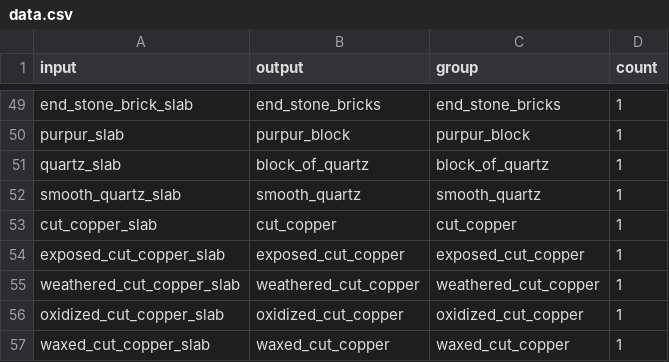
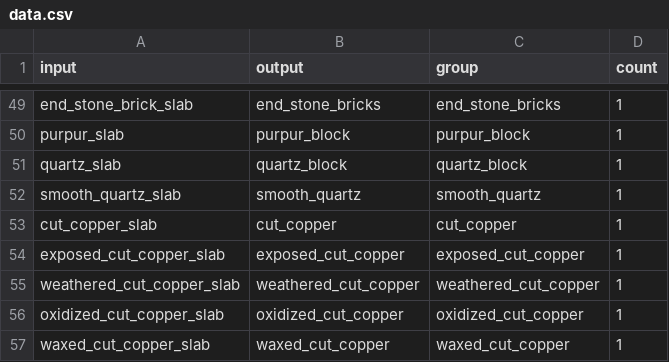
Before and after one commit to SirMaxwellSmart/Extended-Datapacks, a CSV file: data/packsData/slabs_extended/data.csv, drawn as a sheet; only a part is shown, gaps mark what is left out.

Commit message:
Updated errors in slabs data re Quartz

```diff
--- a/data/packsData/slabs_extended/data.csv
+++ b/data/packsData/slabs_extended/data.csv
@@ -50,3 +50,3 @@ end_stone_brick_slab,end_stone_bricks,end_stone_bricks,1
 purpur_slab,purpur_block,purpur_block,1
-quartz_slab,block_of_quartz,block_of_quartz,1
+quartz_slab,quartz_block,quartz_block,1
 smooth_quartz_slab,smooth_quartz,smooth_quartz,1
```
Also changed, not shown: data/packsData/stairs_extended/data.csv.
